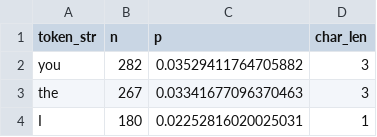
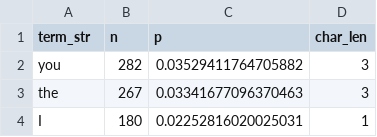
Before and after one commit to GEMcordelli/Personal-Projects, a CSV file: Artists/Songs/VOCAB_AllSongs.csv, drawn as a sheet; only a part is shown.

Commit message:
added a index separater for each song! Can now perform bigram and am well set up for other models

```diff
--- a/Artists/Songs/VOCAB_AllSongs.csv
+++ b/Artists/Songs/VOCAB_AllSongs.csv
@@ -1,2 +1,2 @@
-token_str,n,p,char_len
+term_str,n,p,char_len
 you,282,0.03529411764705882,3
```
Also changed, not shown: 2 other files.
